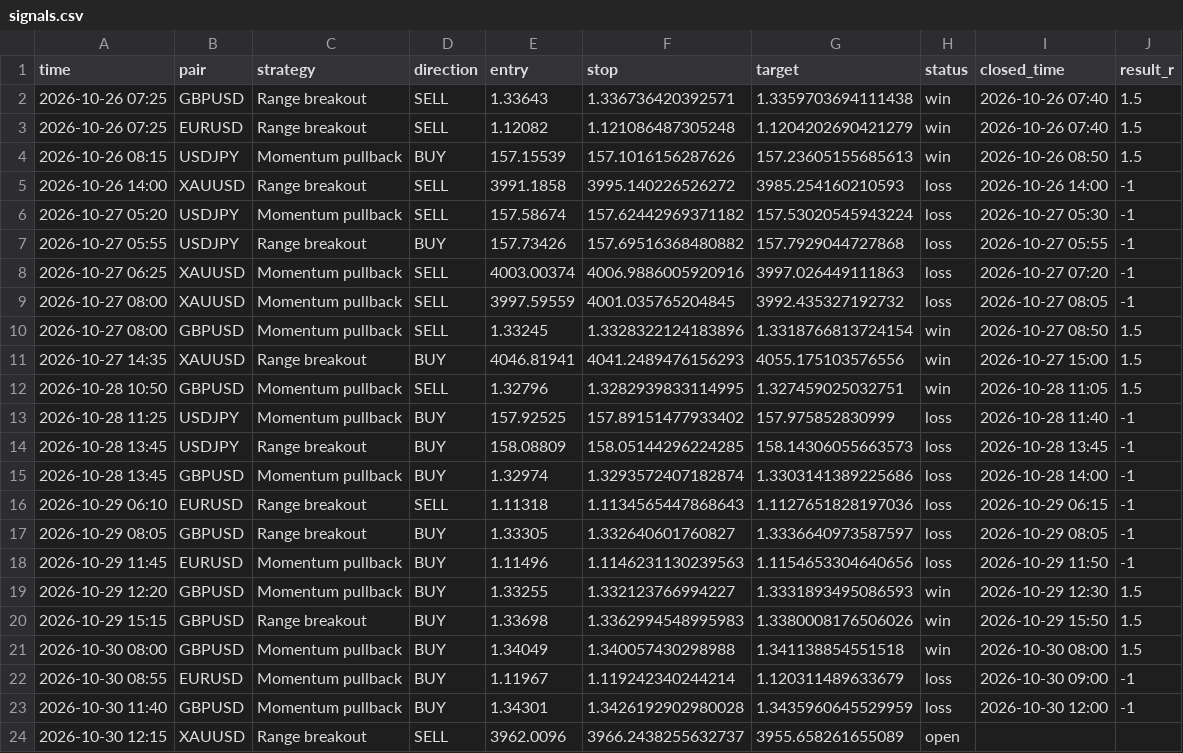
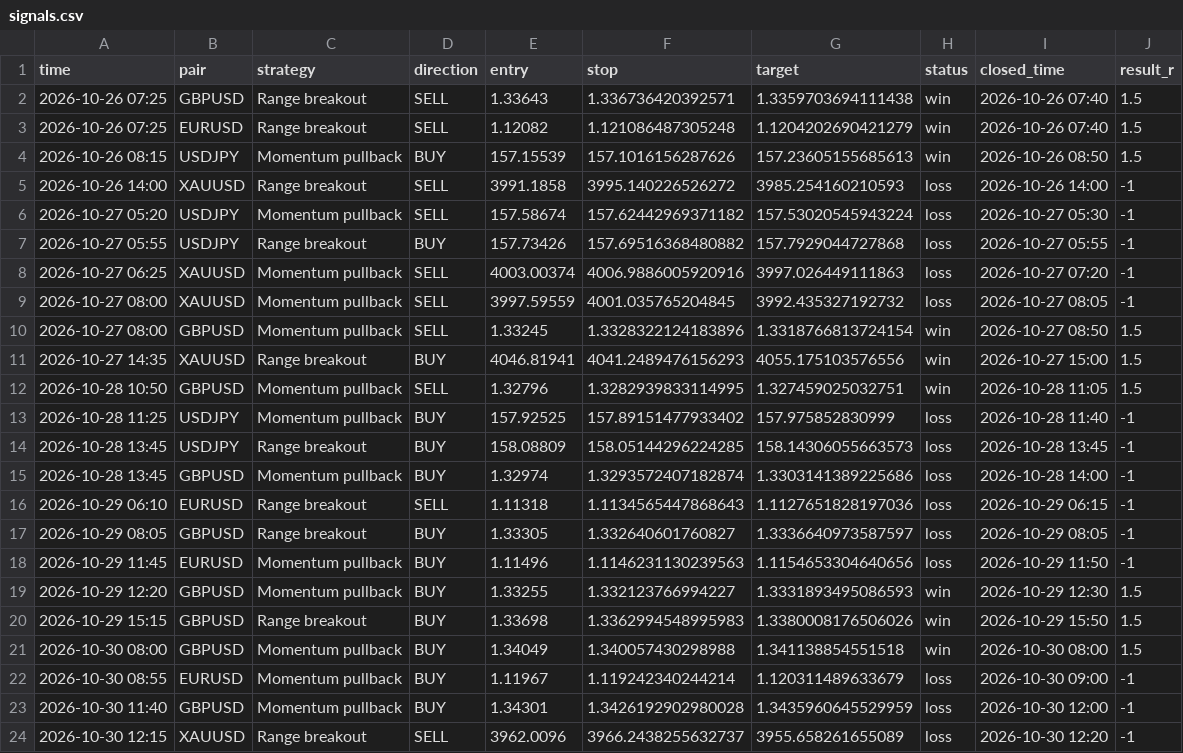
Before and after one commit to kelvinzone1-code/Forex-signals, a CSV file: signals.csv, drawn as a sheet.

Commit message:
Update signals

```diff
--- a/signals.csv
+++ b/signals.csv
@@ -23,2 +23,2 @@ time,pair,strategy,direction,entry,stop,target,status,closed_time,result_r
 2026-10-30 11:40,GBPUSD,Momentum pullback,BUY,1.34301,1.3426192902980028,1.3435960645529959,loss,2026-10-30 12:00,-1
-2026-10-30 12:15,XAUUSD,Range breakout,SELL,3962.0096,3966.2438255632737,3955.658261655089,open,,
+2026-10-30 12:15,XAUUSD,Range breakout,SELL,3962.0096,3966.2438255632737,3955.658261655089,loss,2026-10-30 12:20,-1
```
